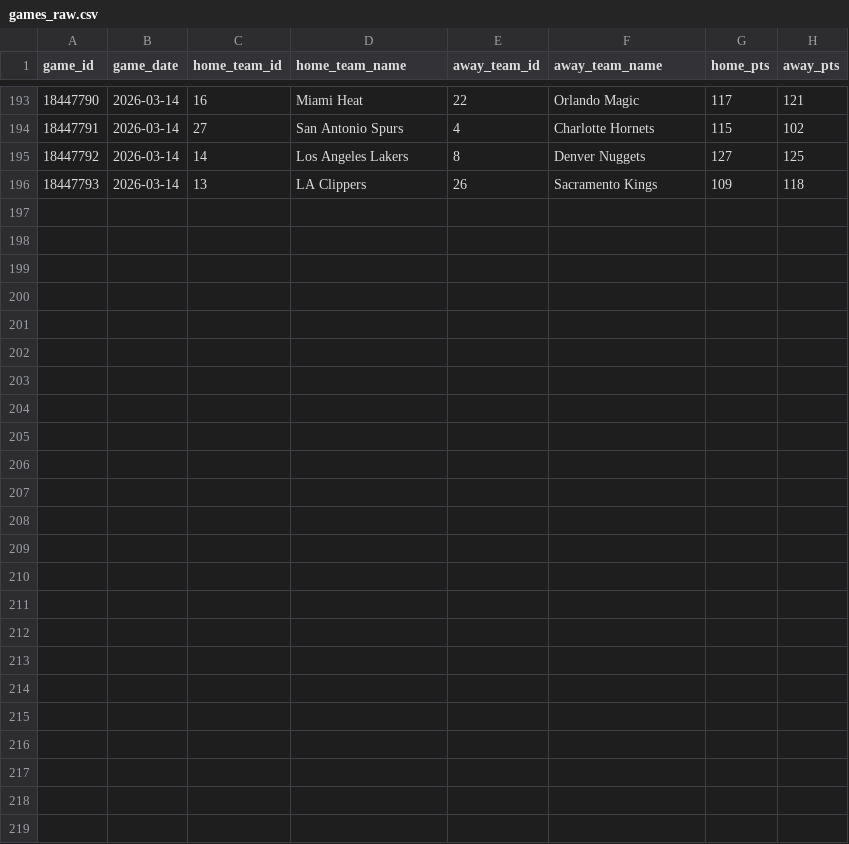
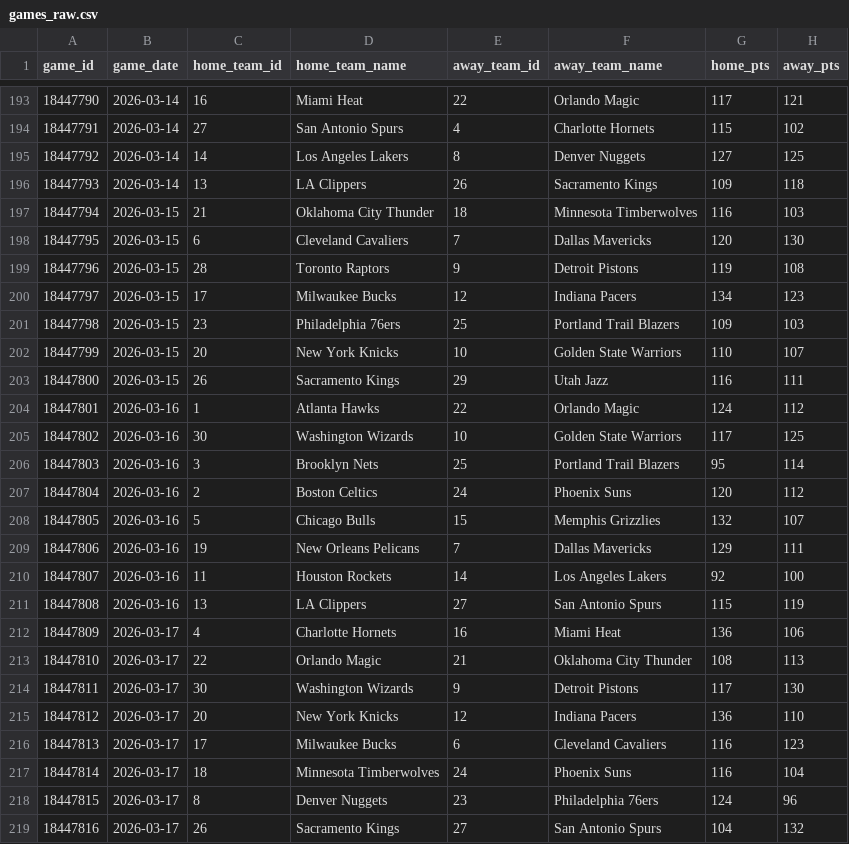
Before and after one commit to andresv605/NBA-Fatigue-Project, a CSV file: data/raw/games_raw.csv, drawn as a sheet; only a part is shown, gaps mark what is left out; the diff names each change by its address in the sheet, - before the commit and + after, or states it on an @@ line.

```diff
--- a/data/raw/games_raw.csv
+++ b/data/raw/games_raw.csv
+row 197: 18447794 | 2026-03-15 | 21 | Oklahoma City Thunder | 18 | Minnesota Timberwolves | 116 | 103
+row 198: 18447795 | 2026-03-15 | 6 | Cleveland Cavaliers | 7 | Dallas Mavericks | 120 | 130
+row 199: 18447796 | 2026-03-15 | 28 | Toronto Raptors | 9 | Detroit Pistons | 119 | 108
+row 200: 18447797 | 2026-03-15 | 17 | Milwaukee Bucks | 12 | Indiana Pacers | 134 | 123
+row 201: 18447798 | 2026-03-15 | 23 | Philadelphia 76ers | 25 | Portland Trail Blazers | 109 | 103
+row 202: 18447799 | 2026-03-15 | 20 | New York Knicks | 10 | Golden State Warriors | 110 | 107
+row 203: 18447800 | 2026-03-15 | 26 | Sacramento Kings | 29 | Utah Jazz | 116 | 111
+row 204: 18447801 | 2026-03-16 | 1 | Atlanta Hawks | 22 | Orlando Magic | 124 | 112
+row 205: 18447802 | 2026-03-16 | 30 | Washington Wizards | 10 | Golden State Warriors | 117 | 125
+row 206: 18447803 | 2026-03-16 | 3 | Brooklyn Nets | 25 | Portland Trail Blazers | 95 | 114
+row 207: 18447804 | 2026-03-16 | 2 | Boston Celtics | 24 | Phoenix Suns | 120 | 112
+row 208: 18447805 | 2026-03-16 | 5 | Chicago Bulls | 15 | Memphis Grizzlies | 132 | 107
+row 209: 18447806 | 2026-03-16 | 19 | New Orleans Pelicans | 7 | Dallas Mavericks | 129 | 111
+row 210: 18447807 | 2026-03-16 | 11 | Houston Rockets | 14 | Los Angeles Lakers | 92 | 100
+row 211: 18447808 | 2026-03-16 | 13 | LA Clippers | 27 | San Antonio Spurs | 115 | 119
+row 212: 18447809 | 2026-03-17 | 4 | Charlotte Hornets | 16 | Miami Heat | 136 | 106
+row 213: 18447810 | 2026-03-17 | 22 | Orlando Magic | 21 | Oklahoma City Thunder | 108 | 113
+row 214: 18447811 | 2026-03-17 | 30 | Washington Wizards | 9 | Detroit Pistons | 117 | 130
+row 215: 18447812 | 2026-03-17 | 20 | New York Knicks | 12 | Indiana Pacers | 136 | 110
+row 216: 18447813 | 2026-03-17 | 17 | Milwaukee Bucks | 6 | Cleveland Cavaliers | 116 | 123
+row 217: 18447814 | 2026-03-17 | 18 | Minnesota Timberwolves | 24 | Phoenix Suns | 116 | 104
+row 218: 18447815 | 2026-03-17 | 8 | Denver Nuggets | 23 | Philadelphia 76ers | 124 | 96
+row 219: 18447816 | 2026-03-17 | 26 | Sacramento Kings | 27 | San Antonio Spurs | 104 | 132
```
Also changed, not shown: data/processed/team_games.csv, data/processed/team_games_features.csv.
